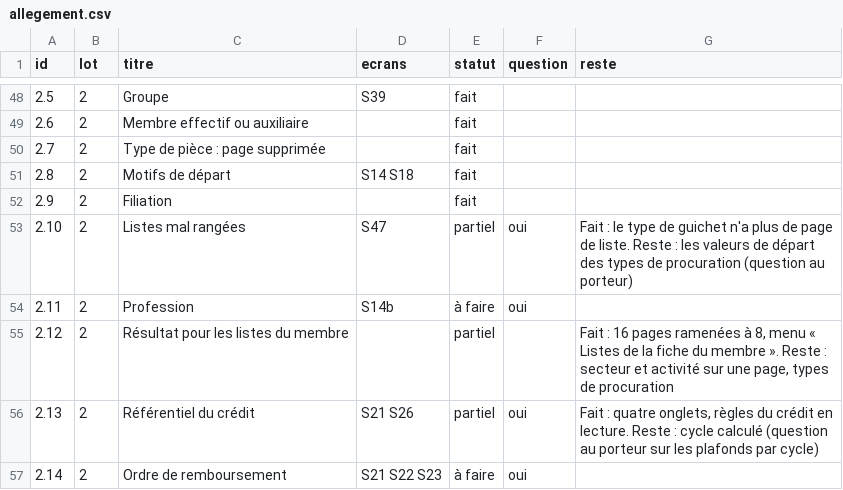
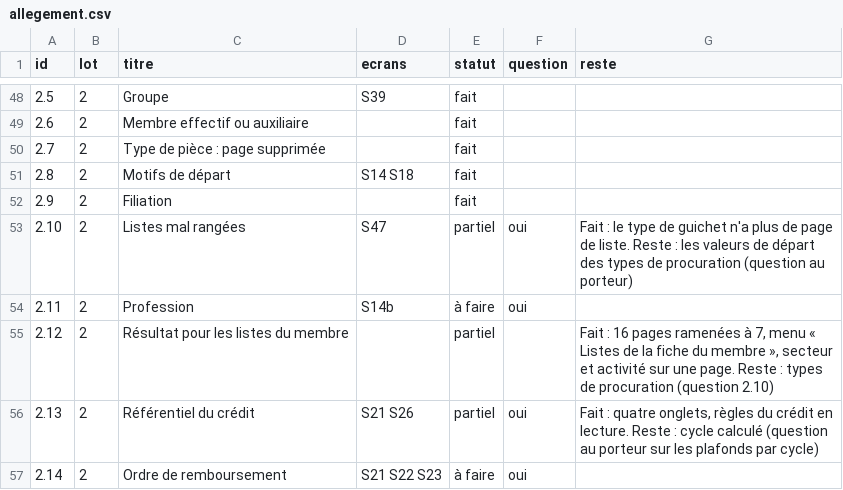
Before and after one commit to manatandu/Microfina-, a CSV file: replica/allegement.csv, drawn as a sheet; only a part is shown, gaps mark what is left out.

```diff
--- a/replica/allegement.csv
+++ b/replica/allegement.csv
@@ -54,3 +54,3 @@ id,lot,titre,ecrans,statut,question,reste
 2.11,2,Profession,S14b,à faire,oui,
-2.12,2,Résultat pour les listes du membre,,partiel,,"Fait : 16 pages ramenées à 8, menu « Listes de la fiche du membre ». Reste : secteur et activité sur une page, types de procuration"
+2.12,2,Résultat pour les listes du membre,,partiel,,"Fait : 16 pages ramenées à 7, menu « Listes de la fiche du membre », secteur et activité sur une page. Reste : types de procuration (question 2.10)"
 2.13,2,Référentiel du crédit,S21 S26,partiel,oui,"Fait : quatre onglets, règles du crédit en lecture. Reste : cycle calculé (question au porteur sur les plafonds par cycle)"
```
Also changed, not shown: replica/decisions.csv, 7 other files.
